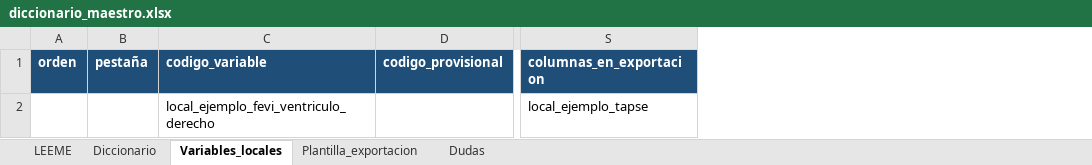
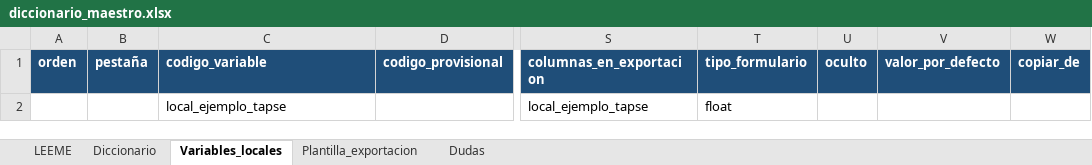
Before and after one commit to iDoctor2000/Studies, an Excel workbook: registro-willem/diccionario/diccionario_maestro.xlsx, sheet Variables_locales, drawn as a sheet; only a part is shown, gaps mark what is left out; values as stored, in another font and other column widths than the file's, no borders; the diff names each change by its address in the sheet, - before the commit and + after, or states it on an @@ line.

```diff
--- a/registro-willem/diccionario/diccionario_maestro.xlsx (sheet Variables_locales)
+++ b/registro-willem/diccionario/diccionario_maestro.xlsx (sheet Variables_locales)
+column T (tipo_formulario), row 2: float
+column U (oculto), empty
+column V (valor_por_defecto), empty
+column W (copiar_de), empty
-C2 (codigo_variable): local_ejemplo_fevi_ventriculo_derecho
+C2 (codigo_variable): local_ejemplo_tapse
```
Also changed, not shown: sheet Diccionario, sheet LEEME, 14 other files.
